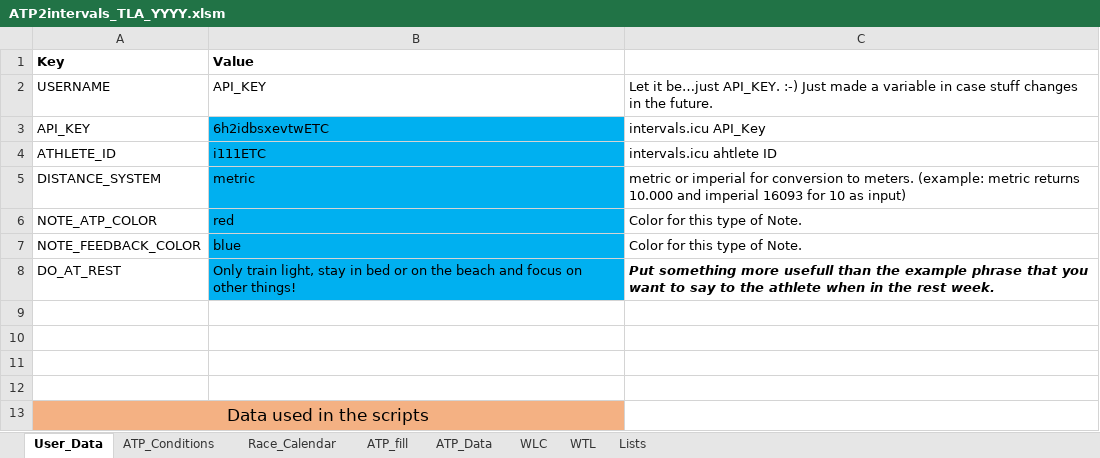
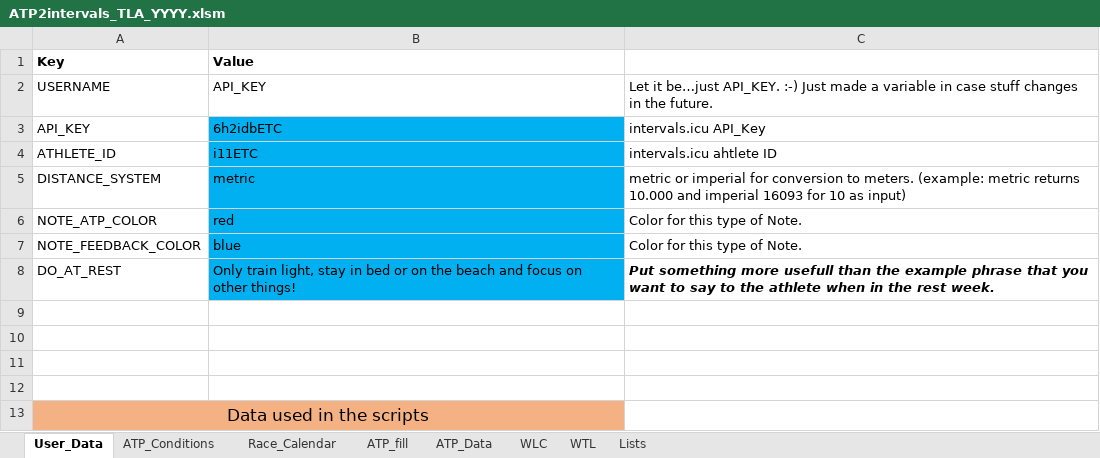
Before and after one commit to richardadvocaat/ATP2intervals.icu, an Excel workbook: ATP2intervals_TLA_YYYY.xlsm, sheet User_Data, drawn as a sheet; values as stored, in another font and other column widths than the file's, no borders; the diff names each change by its address in the sheet, - before the commit and + after, or states it on an @@ line.

```diff
--- a/ATP2intervals_TLA_YYYY.xlsm (sheet User_Data)
+++ b/ATP2intervals_TLA_YYYY.xlsm (sheet User_Data)
-B3 (Value): 6h2idbsxevtwETC
+B3 (Value): 6h2idbETC
-B4 (Value): i111ETC
+B4 (Value): i11ETC
```
Also changed, not shown: sheet ATP_fill, sheet ATP_Data, sheet ATP_Conditions, formulas that keep their value, hidden cells.
